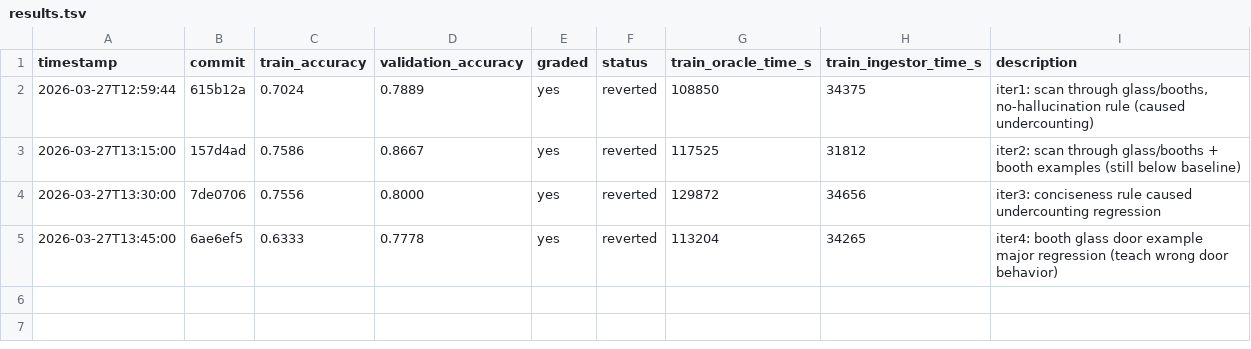
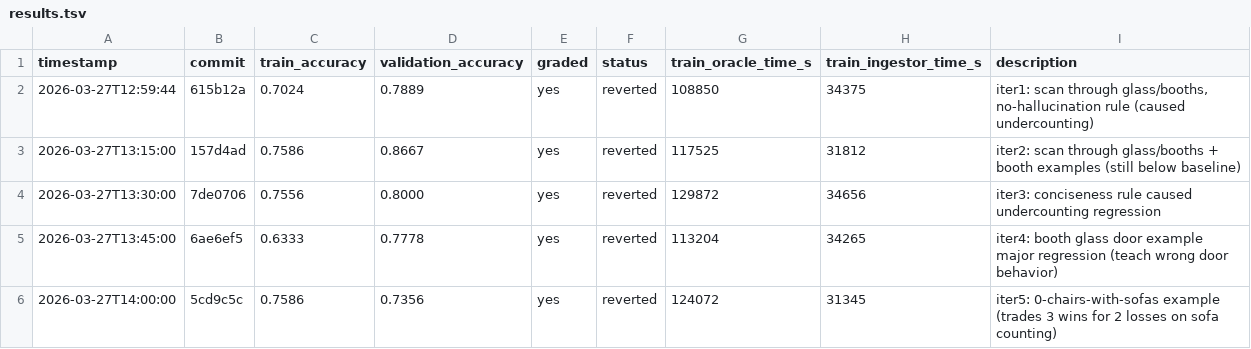
Before and after one commit to Clamepending/videomemory, a TSV file: prompt_hustle/results/results.tsv, drawn as a sheet; the diff names each change by its address in the sheet, - before the commit and + after, or states it on an @@ line.

Commit message:
log: iter5 results (train=0.7586, reverted)

```diff
--- a/prompt_hustle/results/results.tsv
+++ b/prompt_hustle/results/results.tsv
+row 6: 2026-03-27T14:00:00 | 5cd9c5c | 0.7586 | 0.7356 | yes | reverted | 124072 | 31345 | iter5: 0-chairs-with-sofas example (trades 3 wins for 2 losses on sofa counting)
```
